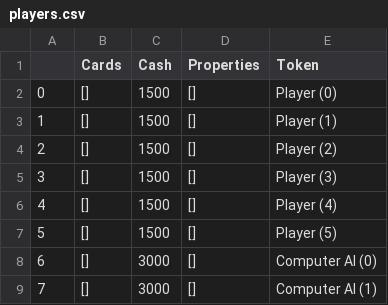
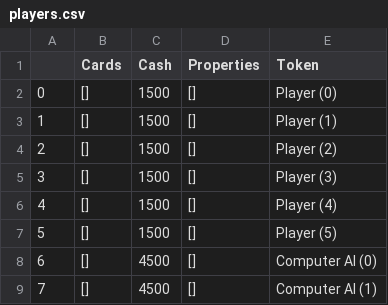
Before and after one commit to llauton/monopoly-py, a CSV file: players.csv, drawn as a sheet.

```diff
--- a/players.csv
+++ b/players.csv
@@ -7,3 +7,3 @@
 5,[],1500,[],Player (5)
-6,[],3000,[],Computer AI (0)
-7,[],3000,[],Computer AI (1)
+6,[],4500,[],Computer AI (0)
+7,[],4500,[],Computer AI (1)
```
Also changed, not shown: 1 other file.
